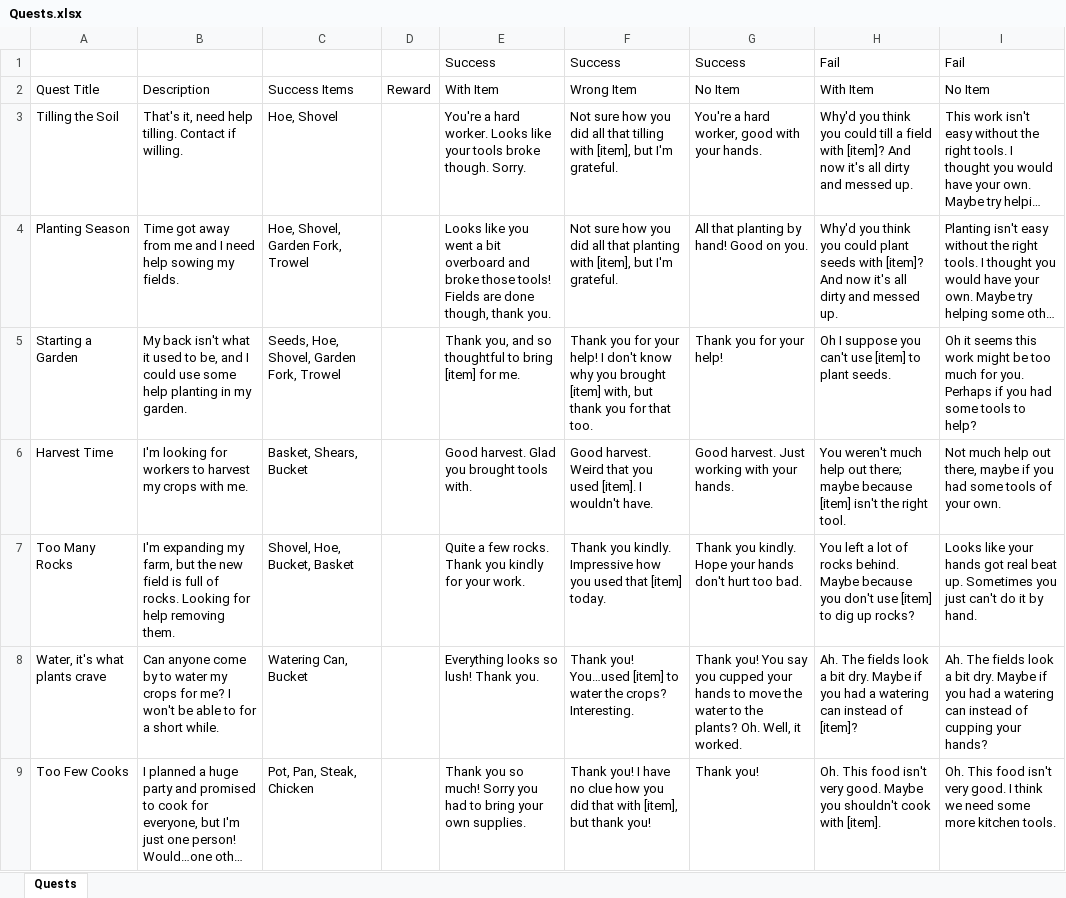
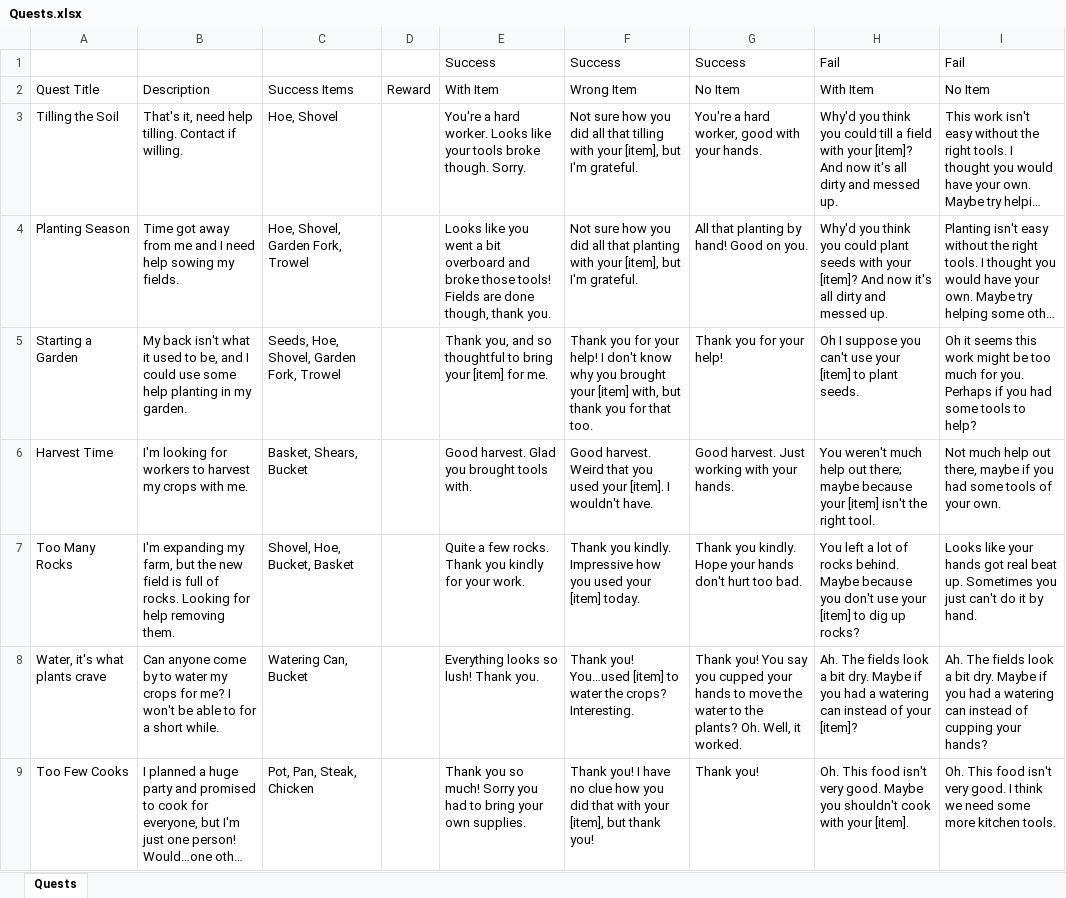
Before and after one commit to msilvprog7/ldjam48, an Excel workbook: Assets/Scripts/Quests.xlsx, sheet Quests, drawn as a sheet; only a part is shown; long unchanged cells end in …; values as stored, in another font and other column widths than the file's, no borders; the diff covers the shown part only; the diff names each change by its address in the sheet, - before the commit and + after, or states it on an @@ line.

Commit message:
Fixed quest message grammatical errors (related to each item), and updated the excel sheet to the completed version.

```diff
--- a/Assets/Scripts/Quests.xlsx (sheet Quests)
+++ b/Assets/Scripts/Quests.xlsx (sheet Quests)
-F3: …tilling with [item], but…
+F3: …tilling with your [item], but…
-H3: …field with [item]? And…
+H3: …field with your [item]? And…
-F4: …planting with [item], but…
+F4: …planting with your [item], but…
-H4: …seeds with [item]? And…
+H4: …seeds with your [item]? And…
-E5: …to bring [item] for…
+E5: …to bring your [item] for…
-F5: …you brought [item] with,…
+F5: …you brought your [item] with,…
-H5: …can't use [item] to…
+H5: …can't use your [item] to…
-F6: …you used [item]. I…
+F6: …you used your [item]. I…
-H6: …maybe because [item] isn't…
+H6: …maybe because your [item] isn't…
-F7: …you used that [item] today.
+F7: …you used your [item] today.
-H7: …don't use [item] to…
+H7: …don't use your [item] to…
-H8: …instead of [item]?
+H8: …instead of your [item]?
-F9: …that with [item], but…
+F9: …that with your [item], but…
-H9: …cook with [item].
+H9: …cook with your [item].
```
Also changed, not shown: 121 edited cells elsewhere in this sheet, 1 other file.
